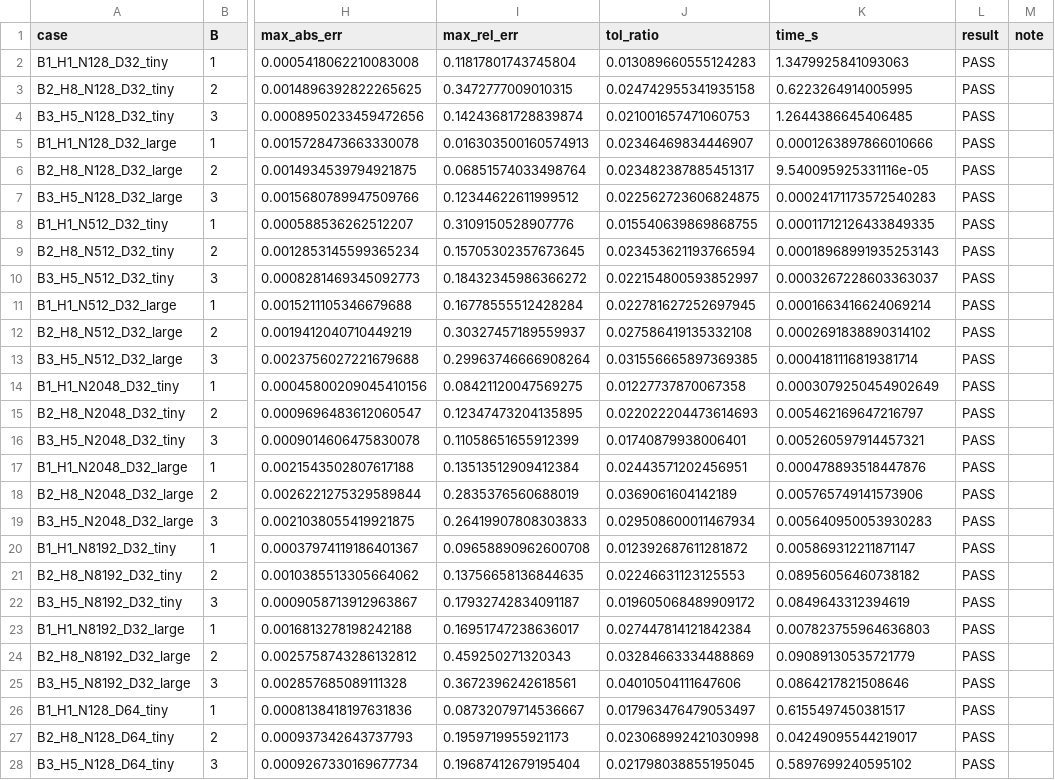
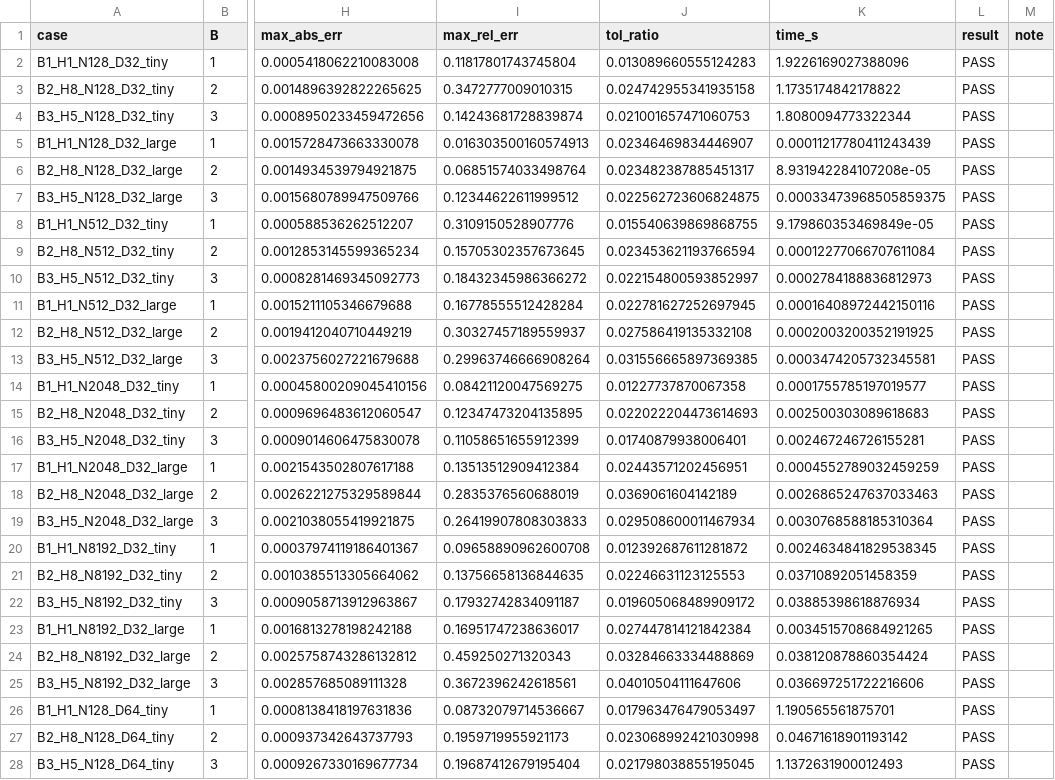
Before and after one commit to nvidiacutile/fused-attention, a CSV file: results/correctness_unfused.csv, drawn as a sheet; only a part is shown, gaps mark what is left out; the diff covers the shown part only; the diff names each change by its address in the sheet, - before the commit and + after, or states it on an @@ line.

```diff
--- a/results/correctness_unfused.csv
+++ b/results/correctness_unfused.csv
-K2 (time_s): 1.3479925841093063
+K2 (time_s): 1.9226169027388096
-K3 (time_s): 0.6223264914005995
+K3 (time_s): 1.1735174842178822
-K4 (time_s): 1.2644386645406485
+K4 (time_s): 1.8080094773322344
-K5 (time_s): 0.0001263897866010666
+K5 (time_s): 0.00011217780411243439
-K6 (time_s): 9.540095925331116e-05
+K6 (time_s): 8.931942284107208e-05
-K7 (time_s): 0.00024171173572540283
+K7 (time_s): 0.00033473968505859375
-K8 (time_s): 0.00011712126433849335
+K8 (time_s): 9.179860353469849e-05
-K9 (time_s): 0.00018968991935253143
+K9 (time_s): 0.00012277066707611084
-K10 (time_s): 0.0003267228603363037
+K10 (time_s): 0.0002784188836812973
-K11 (time_s): 0.0001663416624069214
+K11 (time_s): 0.00016408972442150116
-K12 (time_s): 0.0002691838890314102
+K12 (time_s): 0.0002003200352191925
-K13 (time_s): 0.0004181116819381714
+K13 (time_s): 0.0003474205732345581
-K14 (time_s): 0.0003079250454902649
+K14 (time_s): 0.0001755785197019577
-K15 (time_s): 0.005462169647216797
+K15 (time_s): 0.002500303089618683
-K16 (time_s): 0.005260597914457321
+K16 (time_s): 0.002467246726155281
-K17 (time_s): 0.000478893518447876
+K17 (time_s): 0.0004552789032459259
-K18 (time_s): 0.005765749141573906
+K18 (time_s): 0.0026865247637033463
-K19 (time_s): 0.005640950053930283
+K19 (time_s): 0.0030768588185310364
-K20 (time_s): 0.005869312211871147
+K20 (time_s): 0.0024634841829538345
-K21 (time_s): 0.08956056460738182
+K21 (time_s): 0.03710892051458359
-K22 (time_s): 0.0849643312394619
+K22 (time_s): 0.03885398618876934
-K23 (time_s): 0.007823755964636803
+K23 (time_s): 0.0034515708684921265
-K24 (time_s): 0.09089130535721779
+K24 (time_s): 0.038120878860354424
-K25 (time_s): 0.0864217821508646
+K25 (time_s): 0.036697251722216606
-K26 (time_s): 0.6155497450381517
+K26 (time_s): 1.190565561875701
-K27 (time_s): 0.04249095544219017
+K27 (time_s): 0.04671618901193142
-K28 (time_s): 0.5897699240595102
+K28 (time_s): 1.1372631900012493
```
Also changed, not shown: 57 edited cells elsewhere in this file, results/bench_forward_agg_NVIDIA_L4.csv, results/bench_forward_sep_NVIDIA_L4.csv, 5 other files.
